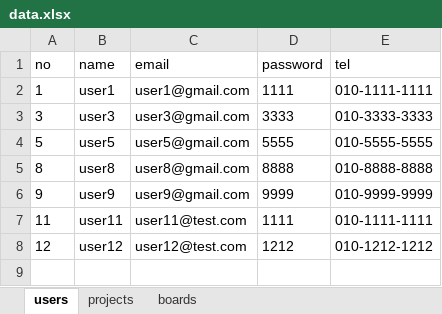
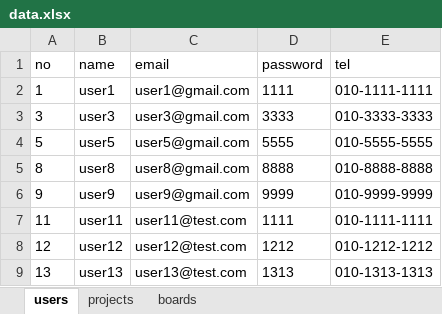
Before and after one commit to J-petto/bitcamp-mystudy, an Excel workbook: myapp/app/data.xlsx, sheet users, drawn as a sheet; values as stored, in another font and other column widths than the file's, no borders; the diff names each change by its address in the sheet, - before the commit and + after, or states it on an @@ line.

```diff
--- a/myapp/app/data.xlsx (sheet users)
+++ b/myapp/app/data.xlsx (sheet users)
+row 9: 13 | user13 | user13@test.com | 1313 | 010-1313-1313
```
Also changed, not shown: sheet boards, sheet projects, myapp/app/data0.xlsx, 4 other files.
